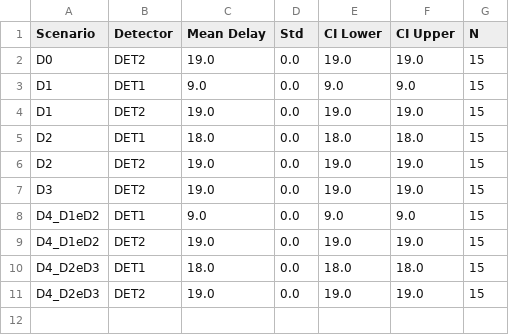
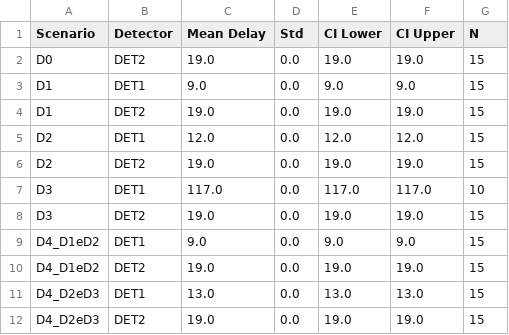
Before and after one commit to eduardaspereira/DriftSense-PM, a CSV file: results/metrics/confidence_intervals.csv, drawn as a sheet.

```diff
--- a/results/metrics/confidence_intervals.csv
+++ b/results/metrics/confidence_intervals.csv
@@ -4,4 +4,5 @@ D1,DET1,9.0,0.0,9.0,9.0,15
 D1,DET2,19.0,0.0,19.0,19.0,15
-D2,DET1,18.0,0.0,18.0,18.0,15
+D2,DET1,12.0,0.0,12.0,12.0,15
 D2,DET2,19.0,0.0,19.0,19.0,15
+D3,DET1,117.0,0.0,117.0,117.0,10
 D3,DET2,19.0,0.0,19.0,19.0,15
@@ -9,3 +10,3 @@ D4_D1eD2,DET1,9.0,0.0,9.0,9.0,15
 D4_D1eD2,DET2,19.0,0.0,19.0,19.0,15
-D4_D2eD3,DET1,18.0,0.0,18.0,18.0,15
+D4_D2eD3,DET1,13.0,0.0,13.0,13.0,15
 D4_D2eD3,DET2,19.0,0.0,19.0,19.0,15
```
Also changed, not shown: results/metrics/full_factorial_results.csv, results/metrics/full_factorial_summary.csv, 10 other files.
